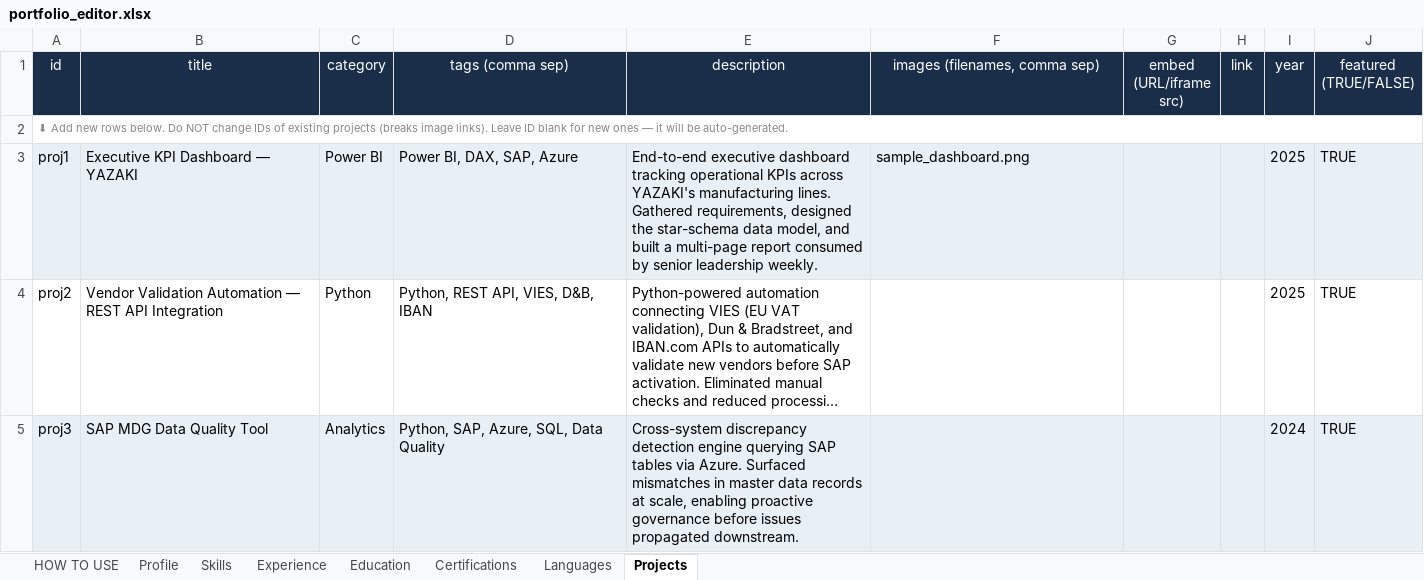
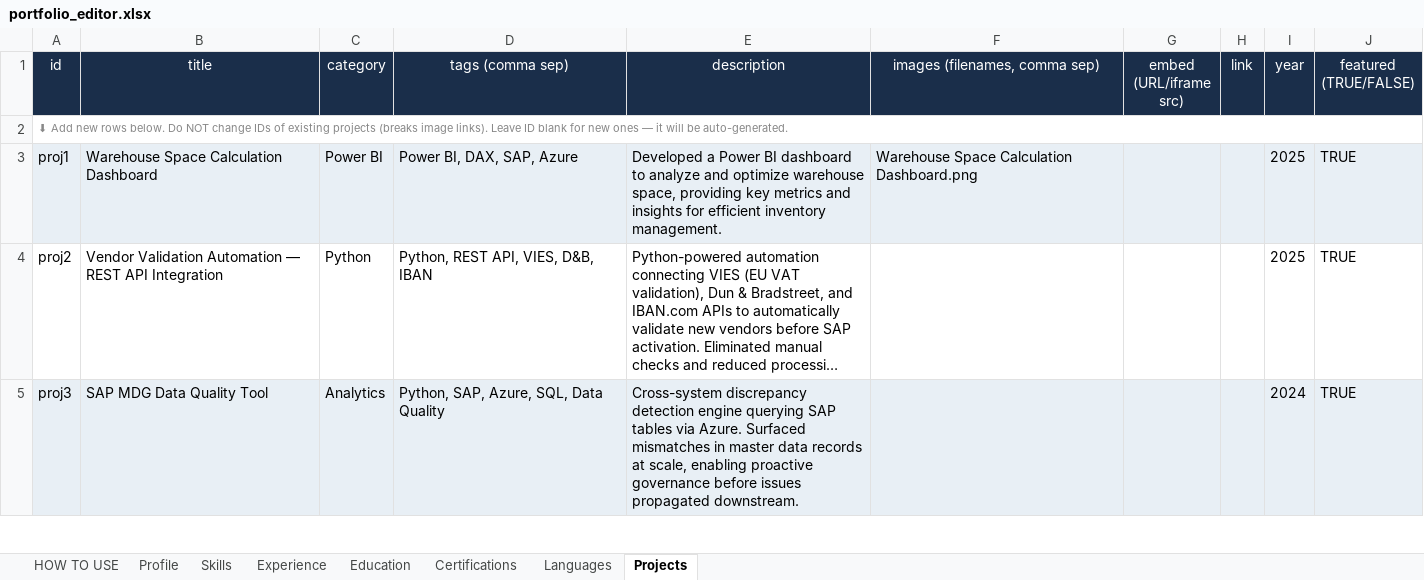
Before and after one commit to younesdaaiki-cpu/portfolio, an Excel workbook: data/portfolio_editor.xlsx, sheet Projects, drawn as a sheet; only a part is shown; long unchanged cells end in …; values as stored, in another font and other column widths than the file's, no borders; the diff names each change by its address in the sheet, - before the commit and + after, or states it on an @@ line.

```diff
--- a/data/portfolio_editor.xlsx (sheet Projects)
+++ b/data/portfolio_editor.xlsx (sheet Projects)
-B3 (title): Executive KPI Dashboard — YAZAKI
+B3 (title): Warehouse Space Calculation Dashboard
-E3 (description): End-to-end executive dashboard tracking operational KPIs across YAZAKI's manufacturing lines. Gathered requirements, designed the star-schema data model, and built a multi-page report consumed by senior leadership weekly.
+E3 (description): Developed a Power BI dashboard to analyze and optimize warehouse space, providing key metrics and insights for efficient inventory management.
-F3 (images (filenames, comma sep)): sample_dashboard.png
+F3 (images (filenames, comma sep)): Warehouse Space Calculation Dashboard.png
```
Also changed, not shown: sheet Profile, 6 other files.
